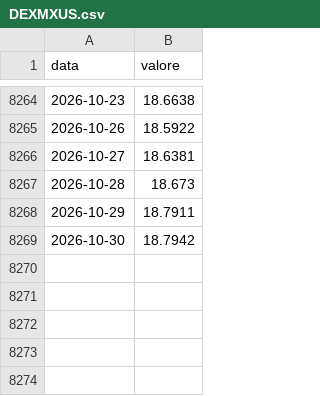
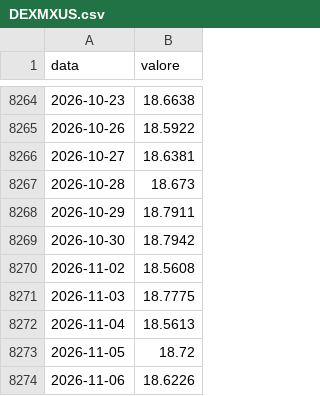
Before and after one commit to yahyaallouchi5-2025/boardedge, a CSV file: DEXMXUS.csv, drawn as a sheet; only a part is shown, gaps mark what is left out.

```diff
--- a/DEXMXUS.csv
+++ b/DEXMXUS.csv
@@ -8269 +8269,6 @@ data,valore
 2026-10-30,18.7942
+2026-11-02,18.5608
+2026-11-03,18.7775
+2026-11-04,18.5613
+2026-11-05,18.72
+2026-11-06,18.6226
```
Also changed, not shown: DEXSFUS.csv, DEXSZUS.csv, 12 other files.
